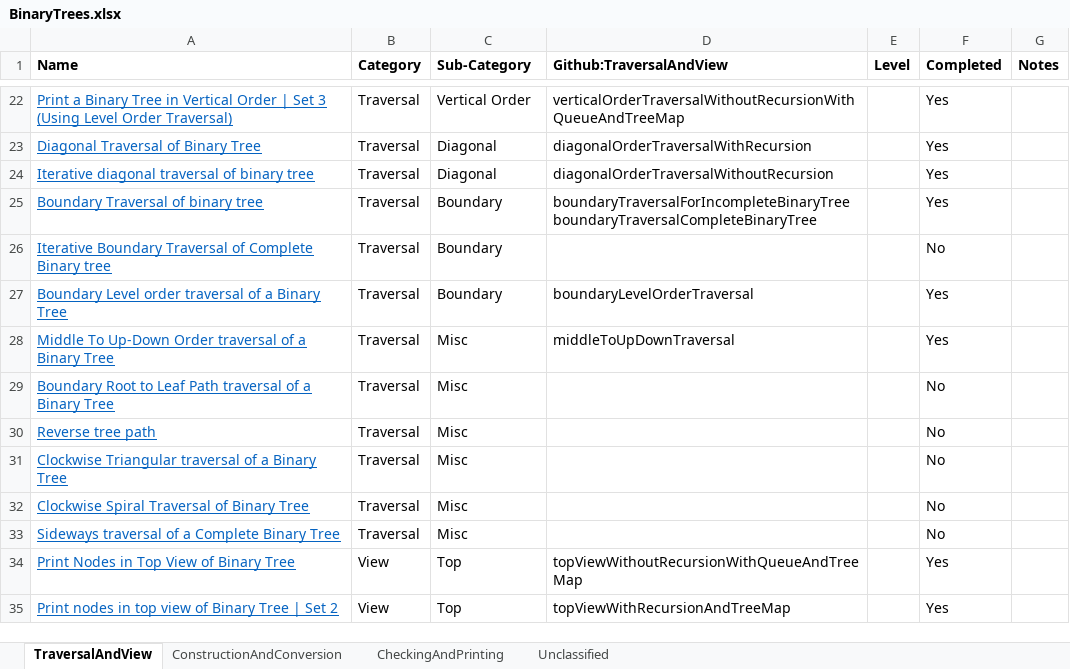
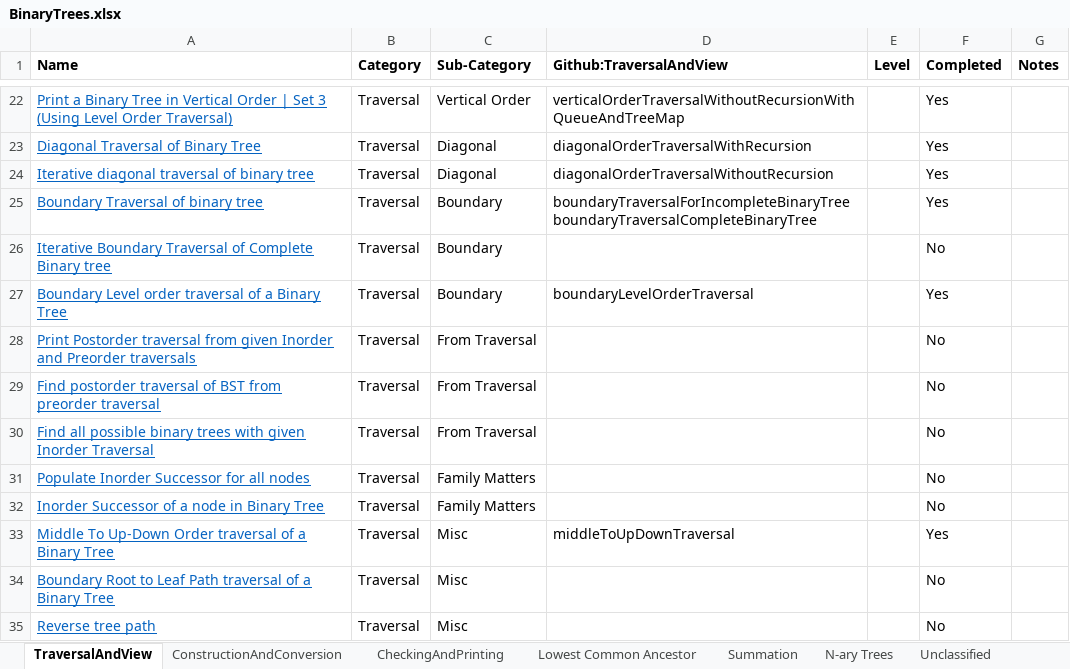
Before and after one commit to chepaiytrath/GFG2020, an Excel workbook: resources/BinaryTrees.xlsx, sheet TraversalAndView, drawn as a sheet; only a part is shown, gaps mark what is left out; the shorter side is filled out with more unchanged rows; values as stored, in another font and other column widths than the file's, no borders; the diff names each change by its address in the sheet, - before the commit and + after, or states it on an @@ line.

Commit message:
Updated BinaryTrees.xls

```diff
--- a/resources/BinaryTrees.xlsx (sheet TraversalAndView)
+++ b/resources/BinaryTrees.xlsx (sheet TraversalAndView)
+sheet tab: Lowest Common Ancestor
+sheet tab: Summation
+sheet tab: N-ary Trees
+row 28: Print Postorder traversal from given Inorder and Preorder traversals | Traversal | From Traversal |  |  | No
+row 29: Find postorder traversal of BST from preorder traversal | Traversal | From Traversal |  |  | No
+row 30: Find all possible binary trees with given Inorder Traversal | Traversal | From Traversal |  |  | No
+row 31: Populate Inorder Successor for all nodes | Traversal | Family Matters |  |  | No
+row 32: Inorder Successor of a node in Binary Tree | Traversal | Family Matters |  |  | No
```
Also changed, not shown: sheet CheckingAndPrinting.
